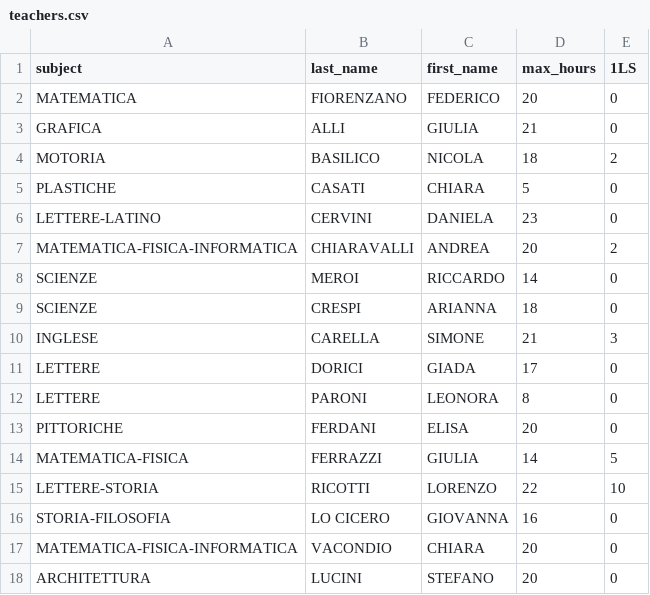
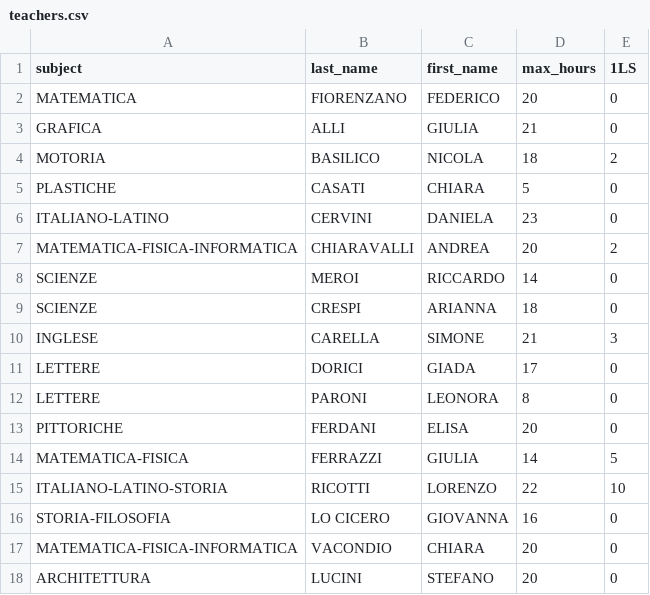
Before and after one commit to MattiaBosc/School-Timetable-Generator, a CSV file: source/teachers.csv, drawn as a sheet; only a part is shown.

```diff
--- a/source/teachers.csv
+++ b/source/teachers.csv
@@ -5,3 +5,3 @@ MOTORIA,BASILICO,NICOLA,18,2
 PLASTICHE,CASATI,CHIARA,5,0
-LETTERE-LATINO,CERVINI,DANIELA,23,0
+ITALIANO-LATINO,CERVINI,DANIELA,23,0
 MATEMATICA-FISICA-INFORMATICA,CHIARAVALLI,ANDREA,20,2
@@ -14,3 +14,3 @@ PITTORICHE,FERDANI,ELISA,20,0
 MATEMATICA-FISICA,FERRAZZI,GIULIA,14,5
-LETTERE-STORIA,RICOTTI,LORENZO,22,10
+ITALIANO-LATINO-STORIA,RICOTTI,LORENZO,22,10
 STORIA-FILOSOFIA,LO CICERO,GIOVANNA,16,0
```
Also changed, not shown: 3 other files.
